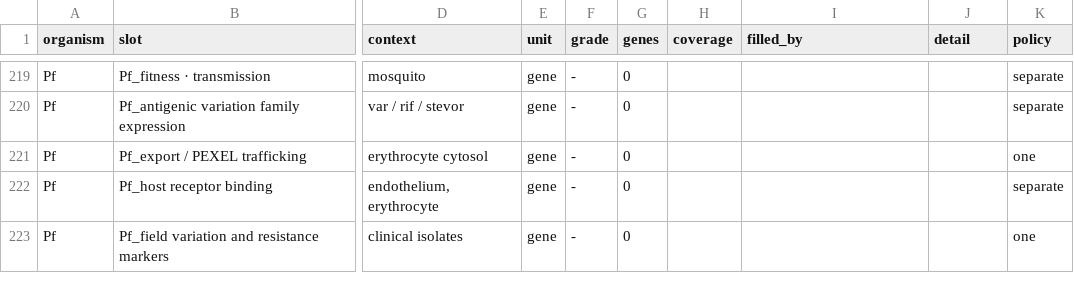
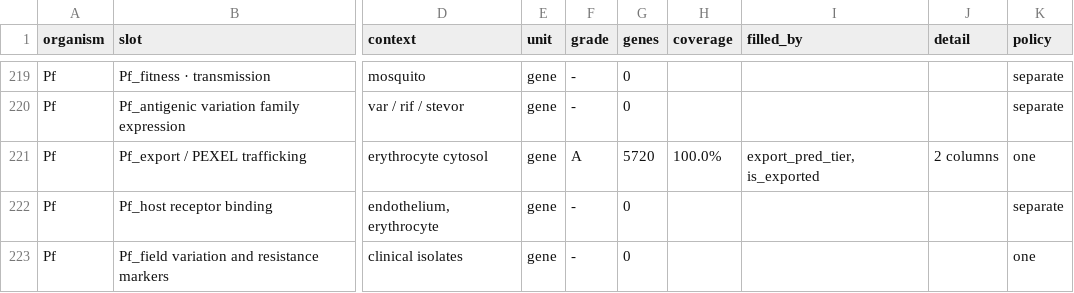
Before and after one commit to EinarOlafsson/starplast, a CSV file: instructions/done/31_slots.csv, drawn as a sheet; only a part is shown, gaps mark what is left out; the diff names each change by its address in the sheet, - before the commit and + after, or states it on an @@ line.

Commit message:
Fill the Plasmodium export slot with a tier, because the default threshold loses MESA and PfEMP3
PlasmoDB's 3,070 gene attributes carry no PEXEL, export or PTM annotation, so the
remaining Plasmodium PTM and localisation slots need deposits one at a time. One
exception was in the search list rather than the attribute list: ExportPred, a
hidden Markov model of the signal sequence and PEXEL motif.

It is served as a search with a score threshold rather than a per-gene attribute,
so the score is recovered by asking at several thresholds and keeping the highest a
gene survives. The scale saturates -- asking for 20 returns nothing -- so 10 is the
algorithm's own default and the top tier rather than an arbitrary cut.

Taking that default as a boolean would have been wrong in a way a composition check
nearly missed. At score >= 10 the 191 genes are exactly the textbook exportome:
exported proteins, rifin, PfEMP1, stevor, FIKK kinases, KAHRP. It looks right. But
MESA and PfEMP3 both fall below 10 and appear only at the permissive threshold, so
a boolean would have called two of the best-known exported proteins in the organism
not exported while the composition check still passed. Two tests hold it.

Absence from ExportPred is a real negative rather than a gap, since a sequence
model was evaluated on every protein and its silence is a prediction. That rule now
lives in plasmodium.build_all, which also makes the whole table reproducible instead
of the product of what was typed at a prompt.

exposure to host cytosol is left empty on purpose: it wants a measured exportome,
and a prediction filling it would be a model answering for an experiment.

plasmodium.py at 100%. 2,835 tests passing.

```diff
--- a/instructions/done/31_slots.csv
+++ b/instructions/done/31_slots.csv
-F221 (grade): -
+F221 (grade): A
-G221 (genes): 0
+G221 (genes): 5720
-H221 (coverage): (empty)
+H221 (coverage): 100.0%
-I221 (filled_by): (empty)
+I221 (filled_by): export_pred_tier, is_exported
-J221 (detail): (empty)
+J221 (detail): 2 columns
```
Also changed, not shown: instructions/done/31_slots_plasmodium.csv, 10 other files.
